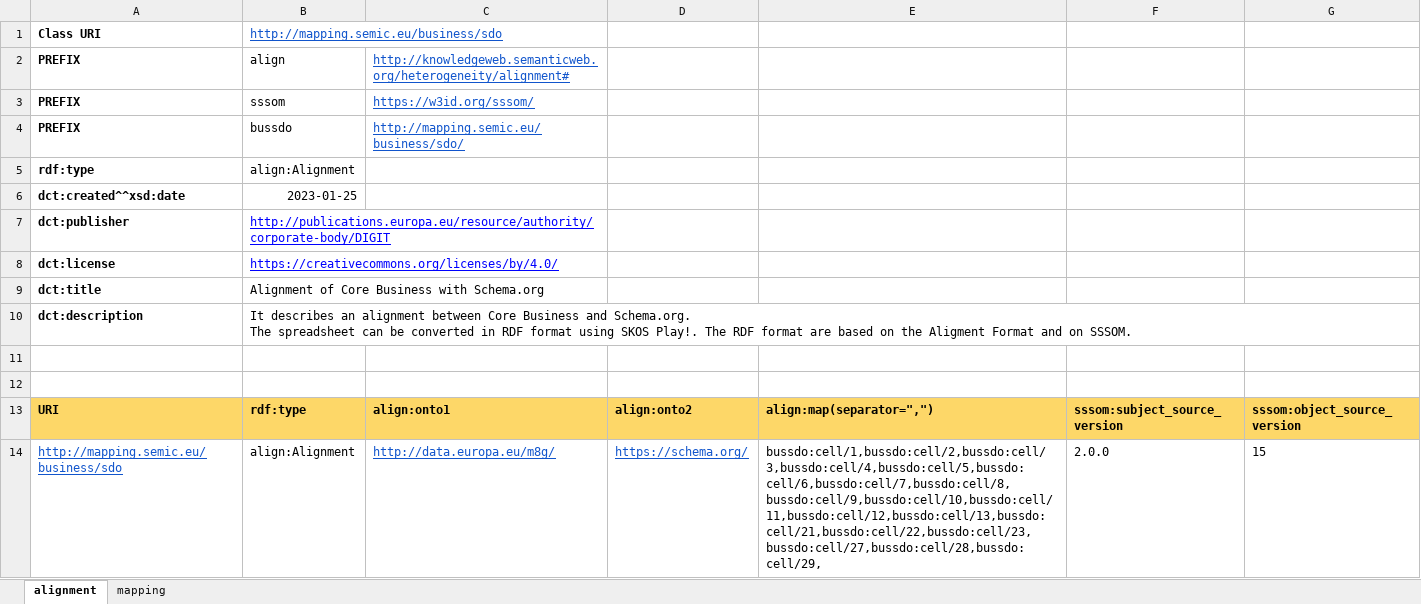
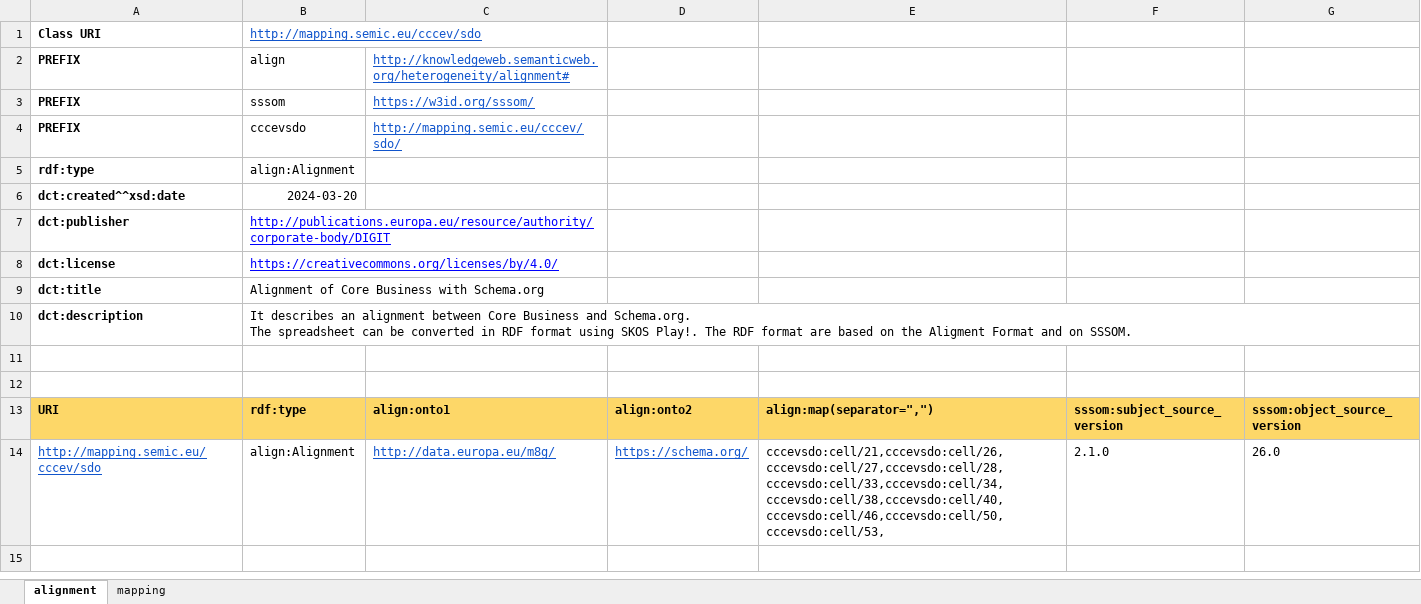
Before and after one commit to SEMICeu/Semantic-Mappings, an Excel workbook: Core Criterion and Core Evidence/Schema.org/Alignment-CCCEV-2.1.0-schemaorg.xlsm, sheet alignment, drawn as a sheet; values as stored, in another font and other column widths than the file's, no borders; the diff names each change by its address in the sheet, - before the commit and + after, or states it on an @@ line.

Commit message:
update cpsv-ap, cccev, core person

```diff
--- a/Core Criterion and Core Evidence/Schema.org/Alignment-CCCEV-2.1.0-schemaorg.xlsm (sheet alignment)
+++ b/Core Criterion and Core Evidence/Schema.org/Alignment-CCCEV-2.1.0-schemaorg.xlsm (sheet alignment)
-B1: http://mapping.semic.eu/business/sdo
+B1: http://mapping.semic.eu/cccev/sdo
-B4: bussdo
+B4: cccevsdo
-C4: http://mapping.semic.eu/business/sdo/
+C4: http://mapping.semic.eu/cccev/sdo/
-B6: 2023-01-25
+B6: 2024-03-20
-A14: http://mapping.semic.eu/business/sdo
+A14: http://mapping.semic.eu/cccev/sdo
-E14: bussdo:cell/1,bussdo:cell/2,bussdo:cell/3,bussdo:cell/4,bussdo:cell/5,bussdo:cell/6,bussdo:cell/7,bussdo:cell/8,bussdo:cell/9,bussdo:cell/10,bussdo:cell/11,bussdo:cell/12,bussdo:cell/13,bussdo:cell/21,bussdo:cell/22,bussdo:cell/23,bussdo:cell/27,bussdo:cell/28,bussdo:cell/29,
+E14: cccevsdo:cell/21,cccevsdo:cell/26,cccevsdo:cell/27,cccevsdo:cell/28,cccevsdo:cell/33,cccevsdo:cell/34,cccevsdo:cell/38,cccevsdo:cell/40,cccevsdo:cell/46,cccevsdo:cell/50,cccevsdo:cell/53,
-F14: 2.0.0
+F14: 2.1.0
-G14: 15
+G14: 26.0
```
Also changed, not shown: sheet mapping, CPSV-AP/Schema.org/Alignment-CPSV-AP-3.2.0-schemaorg.xlsm, Core Person/Schema.org/Alignment-CorePerson-2.1.1-schemaorg.xlsm, 4 other files.
